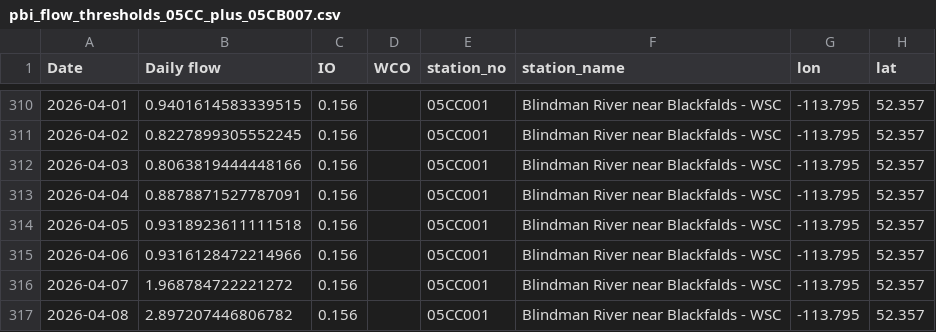
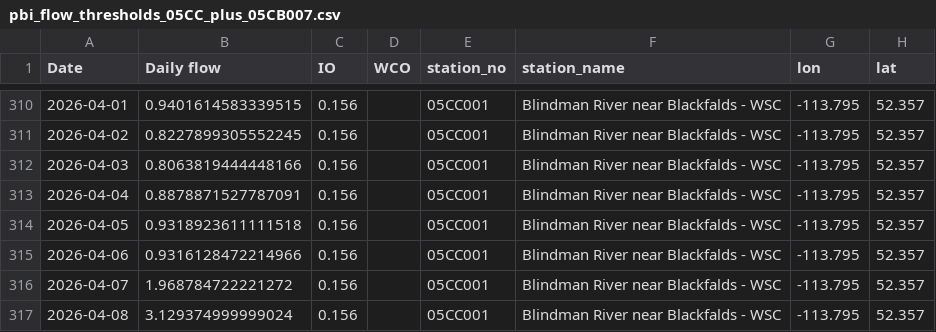
Before and after one commit to Lynzerne/flow-threshold-updater, a CSV file: data/pbi_flow_thresholds_05CC_plus_05CB007.csv, drawn as a sheet; only a part is shown, gaps mark what is left out; the diff covers the shown part only; the diff names each change by its address in the sheet, - before the commit and + after, or states it on an @@ line.

```diff
--- a/data/pbi_flow_thresholds_05CC_plus_05CB007.csv
+++ b/data/pbi_flow_thresholds_05CC_plus_05CB007.csv
-B317 (Daily flow): 2.897207446806782
+B317 (Daily flow): 3.129374999999024
```
Also changed, not shown: 6 added rows and 1 edited cell elsewhere in this file, 2 other files.
